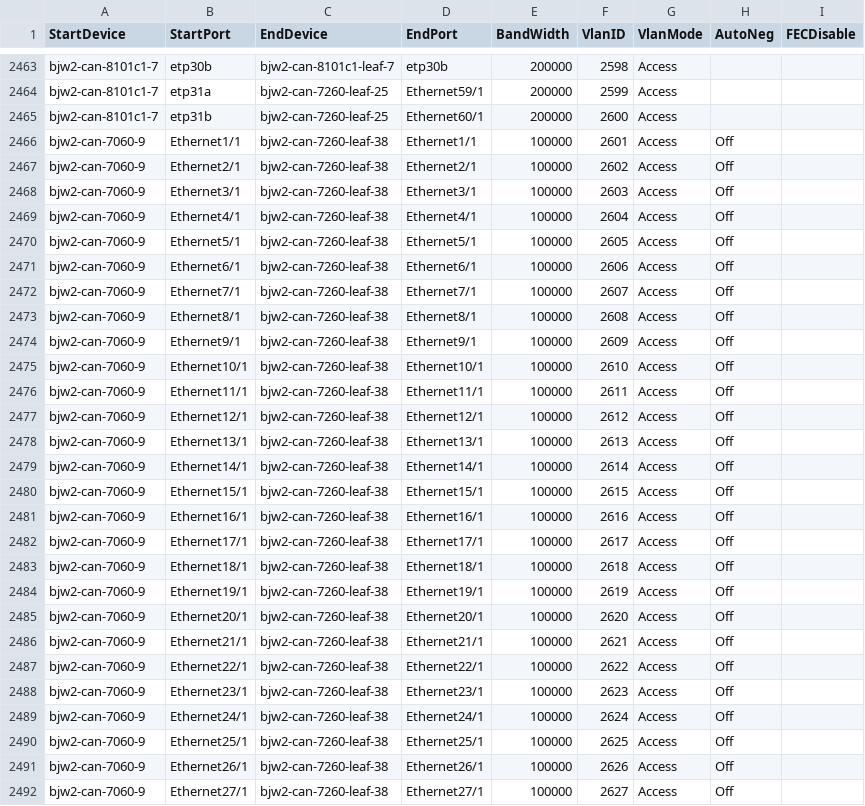
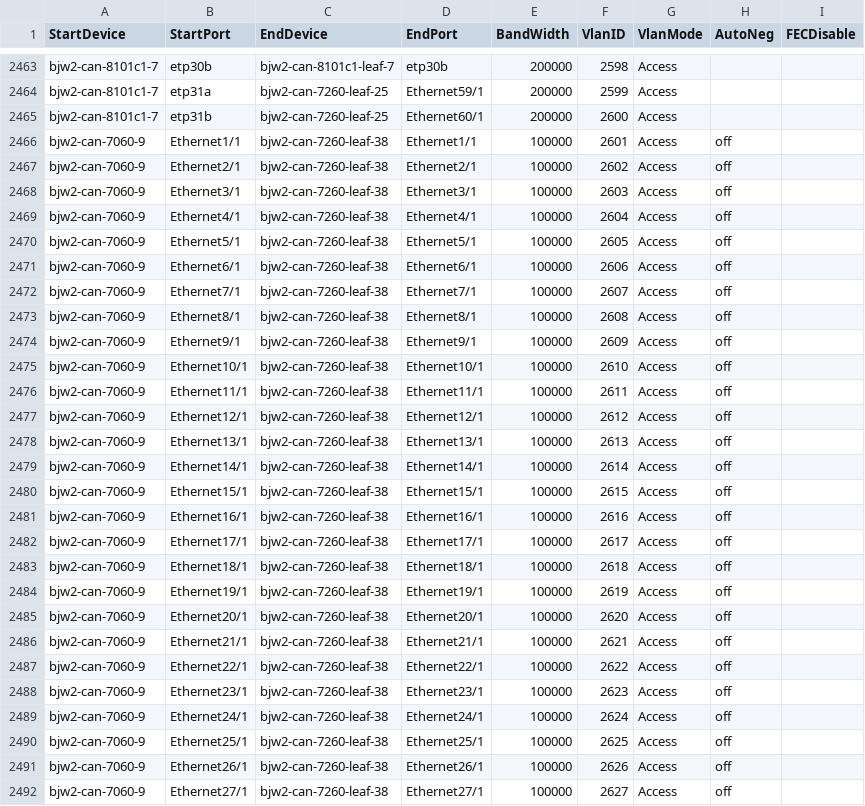
Before and after one commit to sakshamkhurana21/sonic-mgmt, a CSV file: ansible/files/sonic_bjw2_links.csv, drawn as a sheet; only a part is shown, gaps mark what is left out; the diff covers the shown part only.

Commit message:
Merged PR 17181: [202505] Add FECDisable column and update link entries
Add FECDisable column and update link entries

----
#### AI description  (iteration 1)
#### PR Classification
This pull request updates the network link configuration by adding a new column “FECDisable” and revising the link entries accordingly.

#### PR Summary
The change modifies the CSV file that defines network link parameters by appending an extra “FECDisable” field and updating numerous entries with revised device names, port mappings, bandwidth, and VLAN settings to reflect the new configuration standard.
- In `ansible/files/sonic_bjw2_links.csv`, the new “FECDisable” column is added (with empty values) at the end of each row.
- Multiple link entries are updated with revised device identifiers, port names, and network parameters to standardize the configuration.
<!-- GitOpsUserAgent=GitOps.Apps.Server.pullrequestcopilot -->

Cherry picked from !17144

Cherry-picked from commit `596500e2`.

----
#### AI description  (iteration 1)
#### PR Classification
This PR is a configuration update that adds a new column to the CSV file.

#### PR Summary
The file `ansible/files/sonic_bjw2_links.csv` has been updated to include a new column named `FECDisable` and to adjust existing link entries accordingly.
- **`ansible/files/sonic_bjw2_links.csv`**: Added the `FECDisable` column—with most rows left empty and specific rows (e.g., for entries with `bjw2-can-7260-3`) marked with `True`—while preserving other field values.

```diff
--- a/ansible/files/sonic_bjw2_links.csv
+++ b/ansible/files/sonic_bjw2_links.csv
@@ -2466,27 +2466,27 @@ bjw2-can-8101c1-7,etp31b,bjw2-can-7260-leaf-25,Ethernet60/1,200000,2600,Access,
-bjw2-can-7060-9,Ethernet1/1,bjw2-can-7260-leaf-38,Ethernet1/1,100000,2601,Access,Off
-bjw2-can-7060-9,Ethernet2/1,bjw2-can-7260-leaf-38,Ethernet2/1,100000,2602,Access,Off
-bjw2-can-7060-9,Ethernet3/1,bjw2-can-7260-leaf-38,Ethernet3/1,100000,2603,Access,Off
-bjw2-can-7060-9,Ethernet4/1,bjw2-can-7260-leaf-38,Ethernet4/1,100000,2604,Access,Off
-bjw2-can-7060-9,Ethernet5/1,bjw2-can-7260-leaf-38,Ethernet5/1,100000,2605,Access,Off
-bjw2-can-7060-9,Ethernet6/1,bjw2-can-7260-leaf-38,Ethernet6/1,100000,2606,Access,Off
-bjw2-can-7060-9,Ethernet7/1,bjw2-can-7260-leaf-38,Ethernet7/1,100000,2607,Access,Off
-bjw2-can-7060-9,Ethernet8/1,bjw2-can-7260-leaf-38,Ethernet8/1,100000,2608,Access,Off
-bjw2-can-7060-9,Ethernet9/1,bjw2-can-7260-leaf-38,Ethernet9/1,100000,2609,Access,Off
-bjw2-can-7060-9,Ethernet10/1,bjw2-can-7260-leaf-38,Ethernet10/1,100000,2610,Access,Off
-bjw2-can-7060-9,Ethernet11/1,bjw2-can-7260-leaf-38,Ethernet11/1,100000,2611,Access,Off
-bjw2-can-7060-9,Ethernet12/1,bjw2-can-7260-leaf-38,Ethernet12/1,100000,2612,Access,Off
-bjw2-can-7060-9,Ethernet13/1,bjw2-can-7260-leaf-38,Ethernet13/1,100000,2613,Access,Off
-bjw2-can-7060-9,Ethernet14/1,bjw2-can-7260-leaf-38,Ethernet14/1,100000,2614,Access,Off
-bjw2-can-7060-9,Ethernet15/1,bjw2-can-7260-leaf-38,Ethernet15/1,100000,2615,Access,Off
-bjw2-can-7060-9,Ethernet16/1,bjw2-can-7260-leaf-38,Ethernet16/1,100000,2616,Access,Off
-bjw2-can-7060-9,Ethernet17/1,bjw2-can-7260-leaf-38,Ethernet17/1,100000,2617,Access,Off
-bjw2-can-7060-9,Ethernet18/1,bjw2-can-7260-leaf-38,Ethernet18/1,100000,2618,Access,Off
-bjw2-can-7060-9,Ethernet19/1,bjw2-can-7260-leaf-38,Ethernet19/1,100000,2619,Access,Off
-bjw2-can-7060-9,Ethernet20/1,bjw2-can-7260-leaf-38,Ethernet20/1,100000,2620,Access,Off
-bjw2-can-7060-9,Ethernet21/1,bjw2-can-7260-leaf-38,Ethernet21/1,100000,2621,Access,Off
-bjw2-can-7060-9,Ethernet22/1,bjw2-can-7260-leaf-38,Ethernet22/1,100000,2622,Access,Off
-bjw2-can-7060-9,Ethernet23/1,bjw2-can-7260-leaf-38,Ethernet23/1,100000,2623,Access,Off
-bjw2-can-7060-9,Ethernet24/1,bjw2-can-7260-leaf-38,Ethernet24/1,100000,2624,Access,Off
-bjw2-can-7060-9,Ethernet25/1,bjw2-can-7260-leaf-38,Ethernet25/1,100000,2625,Access,Off
-bjw2-can-7060-9,Ethernet26/1,bjw2-can-7260-leaf-38,Ethernet26/1,100000,2626,Access,Off
-bjw2-can-7060-9,Ethernet27/1,bjw2-can-7260-leaf-38,Ethernet27/1,100000,2627,Access,Off
+bjw2-can-7060-9,Ethernet1/1,bjw2-can-7260-leaf-38,Ethernet1/1,100000,2601,Access,off,
+bjw2-can-7060-9,Ethernet2/1,bjw2-can-7260-leaf-38,Ethernet2/1,100000,2602,Access,off,
+bjw2-can-7060-9,Ethernet3/1,bjw2-can-7260-leaf-38,Ethernet3/1,100000,2603,Access,off,
+bjw2-can-7060-9,Ethernet4/1,bjw2-can-7260-leaf-38,Ethernet4/1,100000,2604,Access,off,
+bjw2-can-7060-9,Ethernet5/1,bjw2-can-7260-leaf-38,Ethernet5/1,100000,2605,Access,off,
+bjw2-can-7060-9,Ethernet6/1,bjw2-can-7260-leaf-38,Ethernet6/1,100000,2606,Access,off,
+bjw2-can-7060-9,Ethernet7/1,bjw2-can-7260-leaf-38,Ethernet7/1,100000,2607,Access,off,
+bjw2-can-7060-9,Ethernet8/1,bjw2-can-7260-leaf-38,Ethernet8/1,100000,2608,Access,off,
+bjw2-can-7060-9,Ethernet9/1,bjw2-can-7260-leaf-38,Ethernet9/1,100000,2609,Access,off,
+bjw2-can-7060-9,Ethernet10/1,bjw2-can-7260-leaf-38,Ethernet10/1,100000,2610,Access,off,
+bjw2-can-7060-9,Ethernet11/1,bjw2-can-7260-leaf-38,Ethernet11/1,100000,2611,Access,off,
+bjw2-can-7060-9,Ethernet12/1,bjw2-can-7260-leaf-38,Ethernet12/1,100000,2612,Access,off,
+bjw2-can-7060-9,Ethernet13/1,bjw2-can-7260-leaf-38,Ethernet13/1,100000,2613,Access,off,
+bjw2-can-7060-9,Ethernet14/1,bjw2-can-7260-leaf-38,Ethernet14/1,100000,2614,Access,off,
+bjw2-can-7060-9,Ethernet15/1,bjw2-can-7260-leaf-38,Ethernet15/1,100000,2615,Access,off,
+bjw2-can-7060-9,Ethernet16/1,bjw2-can-7260-leaf-38,Ethernet16/1,100000,2616,Access,off,
+bjw2-can-7060-9,Ethernet17/1,bjw2-can-7260-leaf-38,Ethernet17/1,100000,2617,Access,off,
+bjw2-can-7060-9,Ethernet18/1,bjw2-can-7260-leaf-38,Ethernet18/1,100000,2618,Access,off,
+bjw2-can-7060-9,Ethernet19/1,bjw2-can-7260-leaf-38,Ethernet19/1,100000,2619,Access,off,
+bjw2-can-7060-9,Ethernet20/1,bjw2-can-7260-leaf-38,Ethernet20/1,100000,2620,Access,off,
+bjw2-can-7060-9,Ethernet21/1,bjw2-can-7260-leaf-38,Ethernet21/1,100000,2621,Access,off,
+bjw2-can-7060-9,Ethernet22/1,bjw2-can-7260-leaf-38,Ethernet22/1,100000,2622,Access,off,
+bjw2-can-7060-9,Ethernet23/1,bjw2-can-7260-leaf-38,Ethernet23/1,100000,2623,Access,off,
+bjw2-can-7060-9,Ethernet24/1,bjw2-can-7260-leaf-38,Ethernet24/1,100000,2624,Access,off,
+bjw2-can-7060-9,Ethernet25/1,bjw2-can-7260-leaf-38,Ethernet25/1,100000,2625,Access,off,
+bjw2-can-7060-9,Ethernet26/1,bjw2-can-7260-leaf-38,Ethernet26/1,100000,2626,Access,off,
+bjw2-can-7060-9,Ethernet27/1,bjw2-can-7260-leaf-38,Ethernet27/1,100000,2627,Access,off,
```
Also changed, not shown: 56 edited cells elsewhere in this file, ansible/files/sonic_bjw3_links.csv, ansible/files/sonic_str2_links.csv.
